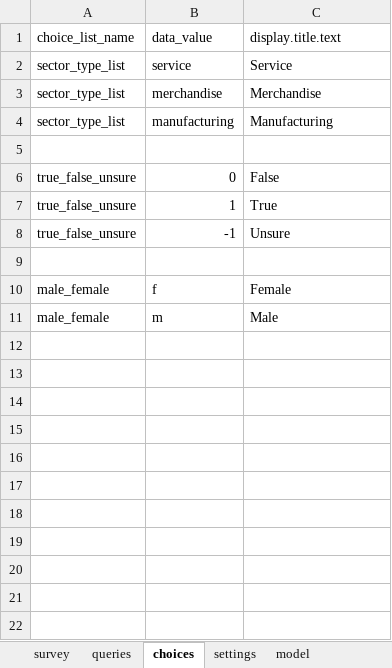
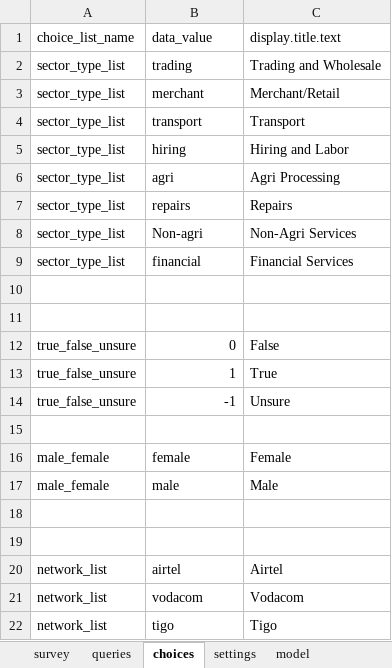
Before and after one commit to clarlars/app-designer, an Excel workbook: app/config/tables/business/forms/enrollment/enrollment.xlsx, sheet choices, drawn as a sheet; values as stored, in another font and other column widths than the file's, no borders; removed rows and columns are numbered as before the commit, all else as after; the diff names each change by its address in the sheet, - before the commit and + after, or states it on an @@ line.

```diff
--- a/app/config/tables/business/forms/enrollment/enrollment.xlsx (sheet choices)
+++ b/app/config/tables/business/forms/enrollment/enrollment.xlsx (sheet choices)
-row 2: sector_type_list | service | Service
+row 2: sector_type_list | trading | Trading and Wholesale
-B3: merchandise
+B3: merchant
-C3: Merchandise
+C3: Merchant/Retail
+row 4: sector_type_list | transport | Transport
+row 5: sector_type_list | hiring | Hiring and Labor
+row 6: sector_type_list | agri | Agri Processing
+row 7: sector_type_list | repairs | Repairs
+row 8: sector_type_list | Non-agri | Non-Agri Services
+row 9: sector_type_list | financial | Financial Services
-row 10: sector_type_list | manufacturing | Manufacturing
+row 10: (empty)
-B16: f
+B16: female
-B17: m
+B17: male
+row 18: (empty)
+row 19: (empty)
+row 20: network_list | airtel | Airtel
+row 21: network_list | vodacom | Vodacom
+row 22: network_list | tigo | Tigo
```
Also changed, not shown: sheet queries, sheet survey, sheet model, other sheet tabs, app/config/assets/framework/forms/framework/framework.xlsx, app/config/tables/business/forms/business/business.xlsx, 22 other files.
